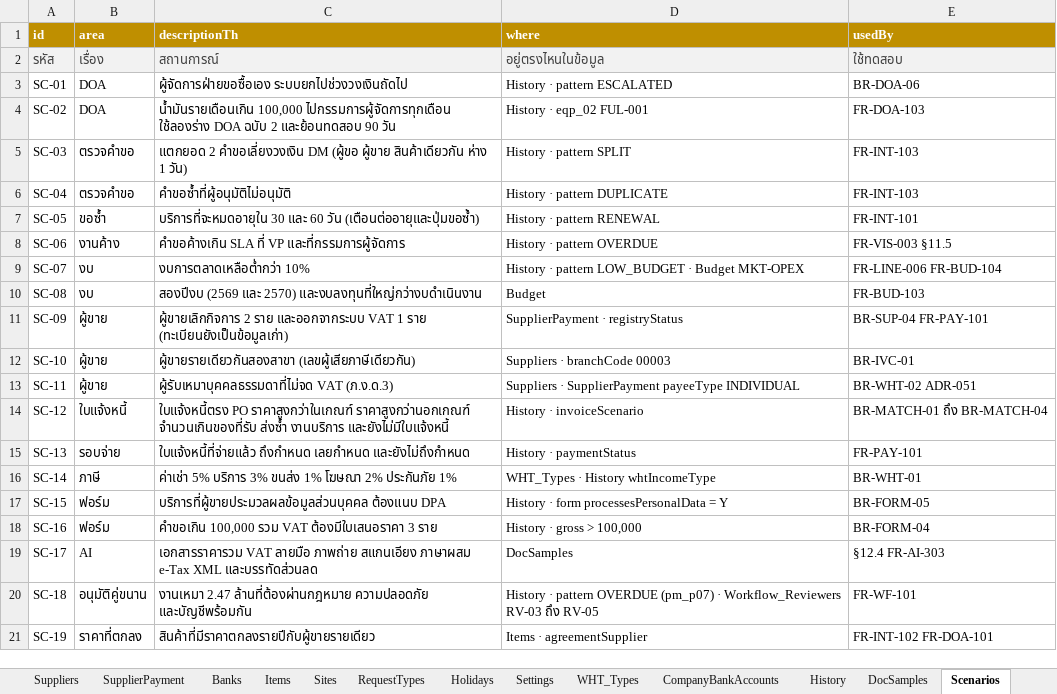
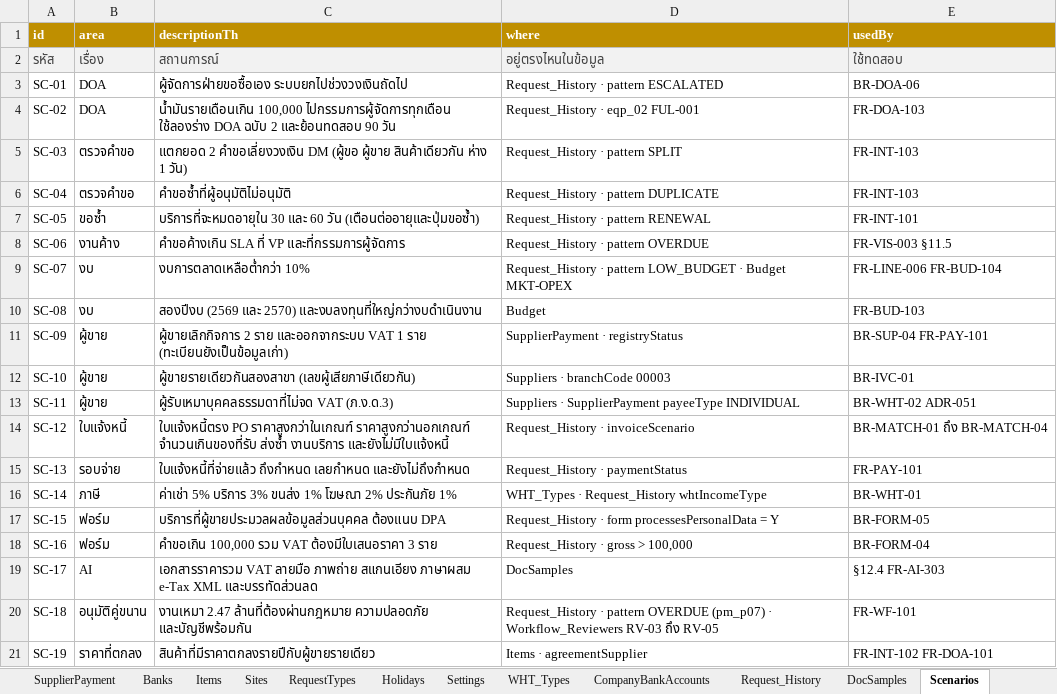
Before and after one commit to keng-tavorn/bcs, an Excel workbook: docs/inputs/BCS_inputs_p1.xlsx, sheet Scenarios, drawn as a sheet; values as stored, in another font and other column widths than the file's, no borders; the diff names each change by its address in the sheet, - before the commit and + after, or states it on an @@ line.

```diff
--- a/docs/inputs/BCS_inputs_p1.xlsx (sheet Scenarios)
+++ b/docs/inputs/BCS_inputs_p1.xlsx (sheet Scenarios)
-sheet tab: History
+sheet tab: Request_History
-D3 (where): History · pattern ESCALATED
+D3 (where): Request_History · pattern ESCALATED
-D4 (where): History · eqp_02 FUL-001
+D4 (where): Request_History · eqp_02 FUL-001
-D5 (where): History · pattern SPLIT
+D5 (where): Request_History · pattern SPLIT
-D6 (where): History · pattern DUPLICATE
+D6 (where): Request_History · pattern DUPLICATE
-D7 (where): History · pattern RENEWAL
+D7 (where): Request_History · pattern RENEWAL
-D8 (where): History · pattern OVERDUE
+D8 (where): Request_History · pattern OVERDUE
-D9 (where): History · pattern…
+D9 (where): Request_History · pattern…
-D14 (where): History · invoiceScenario
+D14 (where): Request_History · invoiceScenario
-D15 (where): History · paymentStatus
+D15 (where): Request_History · paymentStatus
-D16 (where): WHT_Types · History whtIncomeType
+D16 (where): WHT_Types · Request_History whtIncomeType
-D17 (where): History · form processesPersonalData = Y
+D17 (where): Request_History · form processesPersonalData = Y
-D18 (where): History · gross > 100,000
+D18 (where): Request_History · gross > 100,000
-D20 (where): History · pattern…
+D20 (where): Request_History · pattern…
```
Also changed, not shown: sheet Org, sheet README, sheet Budget, sheet DocSamples, 5 other files.
